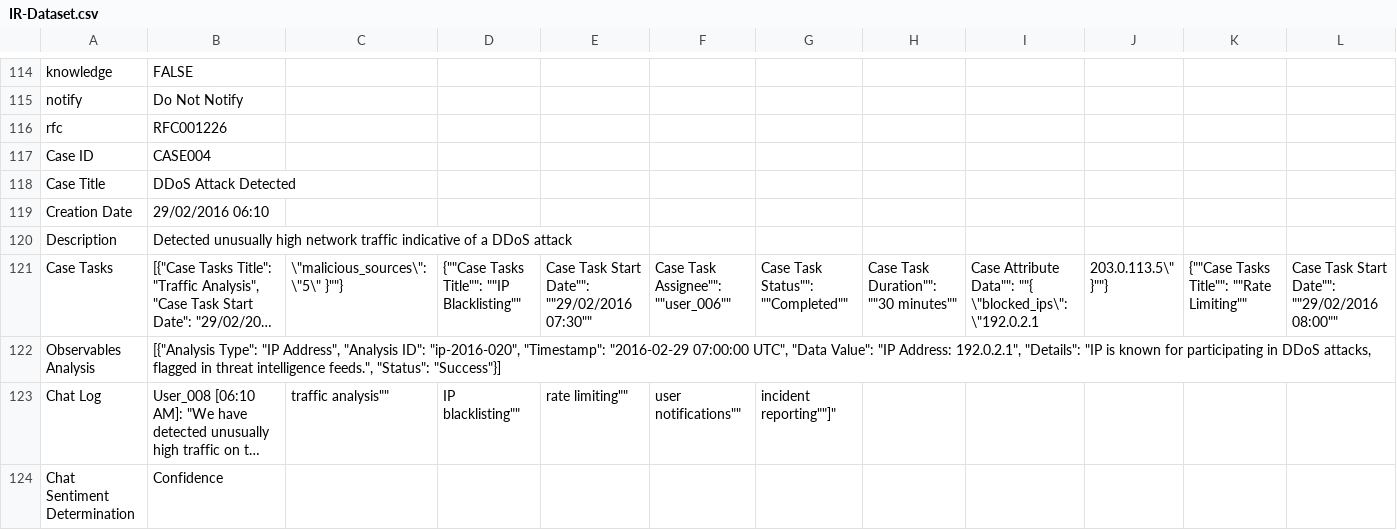
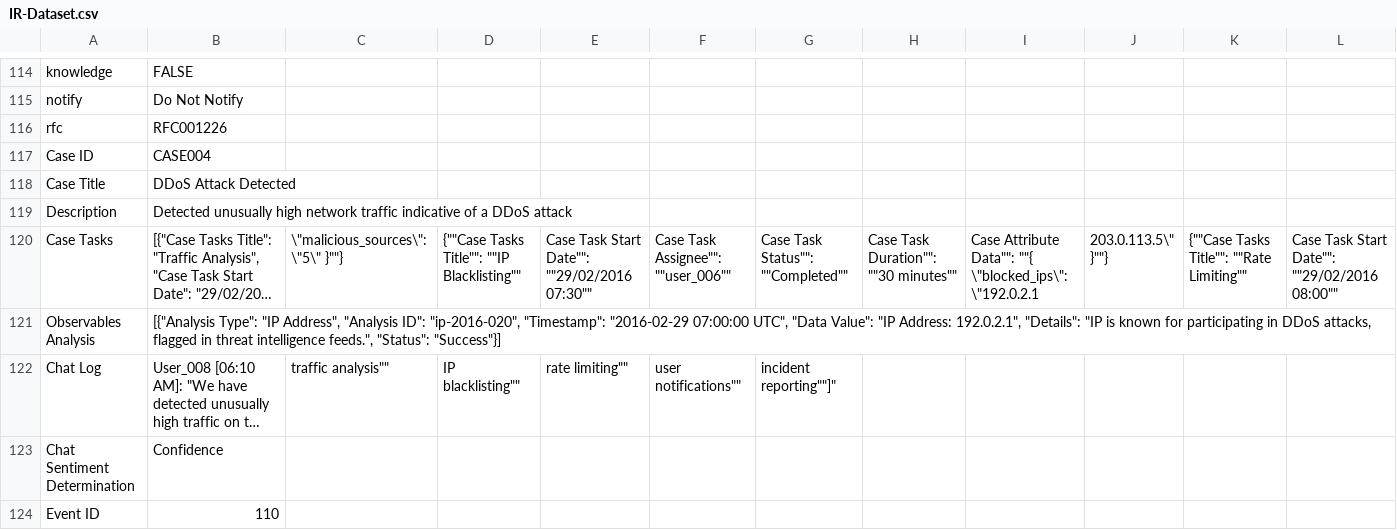
Before and after one commit to authoruser/IRDATASET, a CSV file: IR-Dataset.csv, drawn as a sheet; only a part is shown, gaps mark what is left out; the shorter side is filled out with more unchanged rows; long unchanged cells end in …; rows hold the shown columns only; the diff names each change by its address in the sheet, - before the commit and + after, or states it on an @@ line.

Commit message:
Update IR-Dataset.csv

```diff
--- a/IR-Dataset.csv
+++ b/IR-Dataset.csv
-row 119: Creation Date | 29/02/2016 06:10
```
